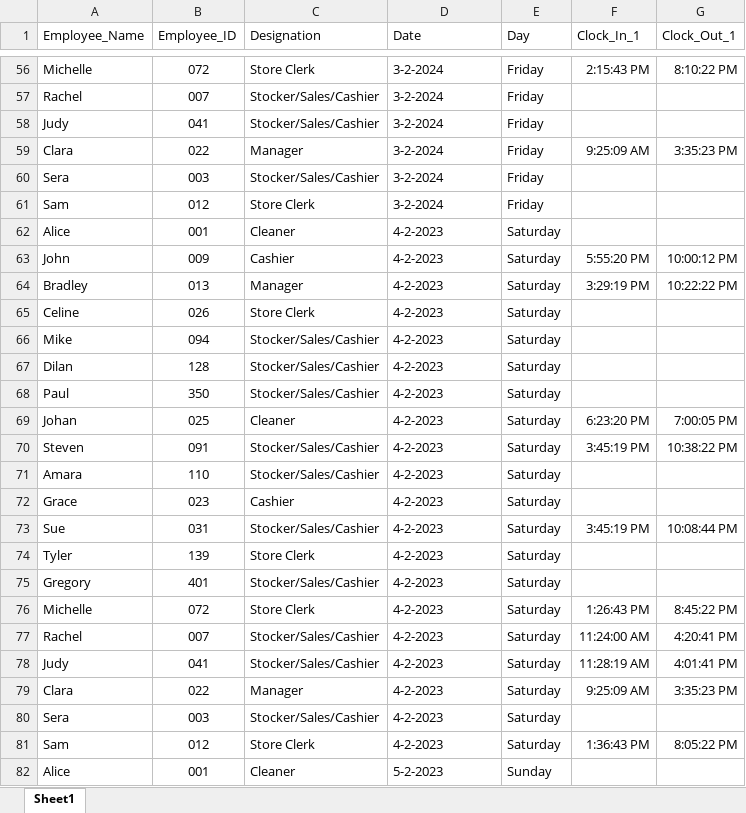
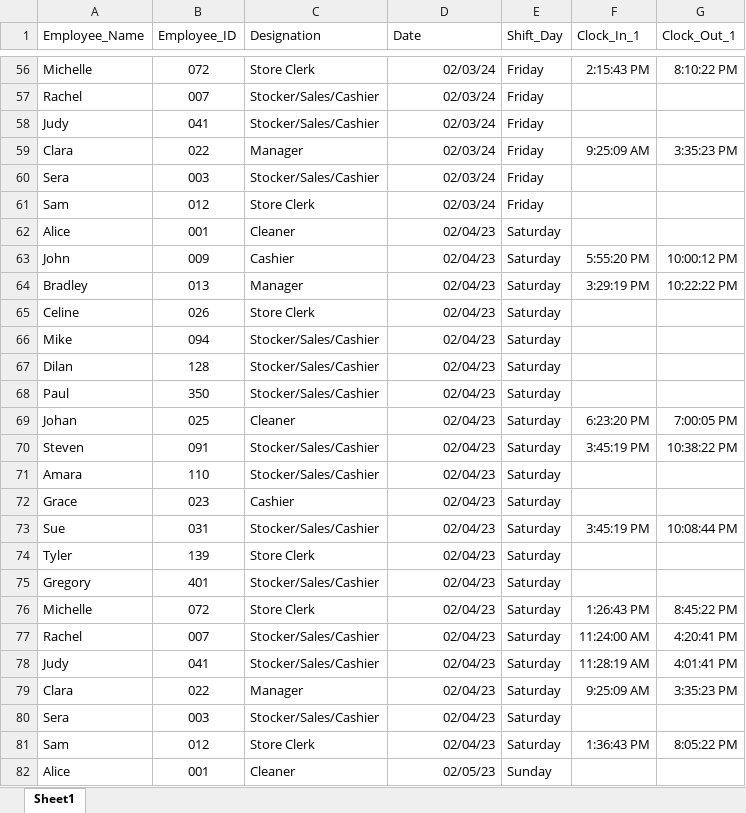
Before and after one commit to amandachoy1/Engg680_2024_Term_Project, an Excel workbook: Project Test/CLOCK IN-OUT DATA.xlsx, sheet Sheet1, drawn as a sheet; only a part is shown, gaps mark what is left out; values as stored, in another font and other column widths than the file's, no borders; charts and pictures and conditional formats not drawn; the diff covers the shown part only; the diff names each change by its address in the sheet, - before the commit and + after, or states it on an @@ line.

```diff
--- a/Project Test/CLOCK IN-OUT DATA.xlsx (sheet Sheet1)
+++ b/Project Test/CLOCK IN-OUT DATA.xlsx (sheet Sheet1)
-E1: Day
+E1: Shift_Day
-D56:D82 alignment: left
+D56:D82 alignment: right
-D56:D61 (Date): 3-2-2024
+D56:D61 (Date): 02/03/24
-D62:D81 (Date): 4-2-2023
+D62:D81 (Date): 02/04/23
-D82 (Date): 5-2-2023
+D82 (Date): 02/05/23
```
Also changed, not shown: 253 edited cells and cell formats elsewhere in this sheet, charts or pictures, Project Test/shift.xlsx, 1 other file.
